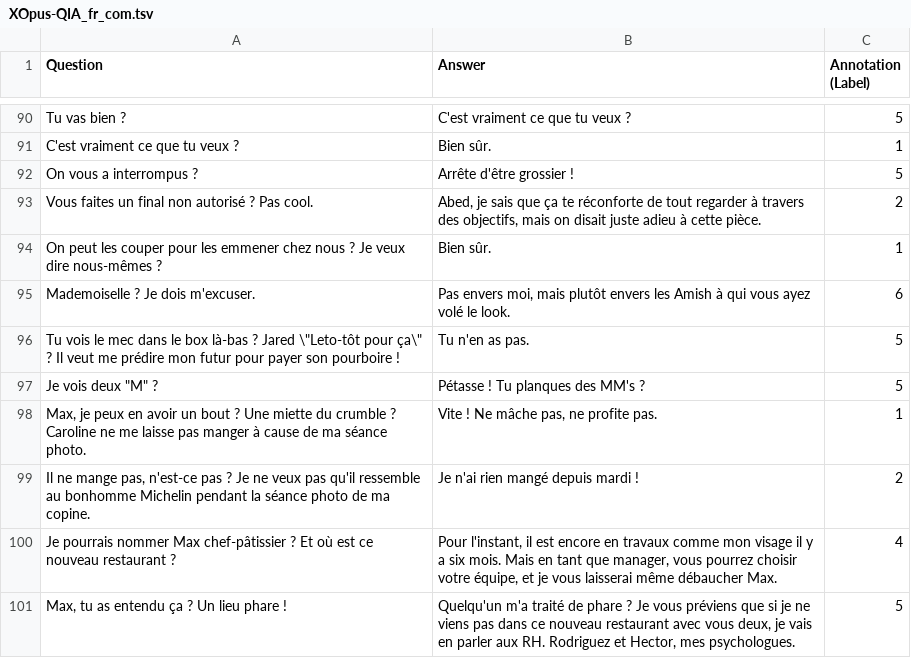
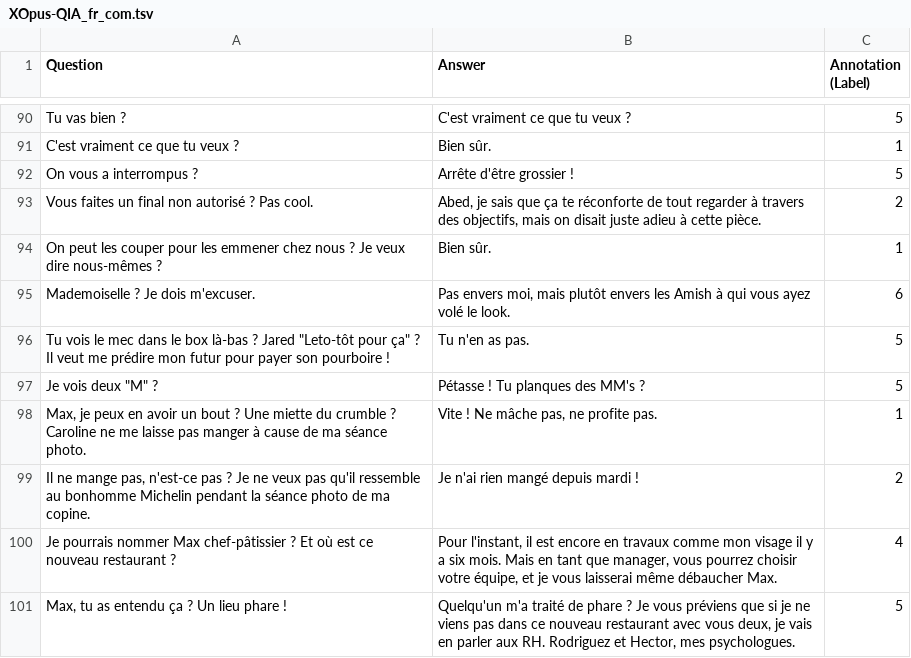
Before and after one commit to Christin-M/XOpus-QIA, a TSV file: XOpus-QIA/FR/XOpus-QIA_fr_com.tsv, drawn as a sheet; only a part is shown, gaps mark what is left out.

Commit message:
Update XOpus-QIA_fr_com.tsv

```diff
--- a/XOpus-QIA/FR/XOpus-QIA_fr_com.tsv
+++ b/XOpus-QIA/FR/XOpus-QIA_fr_com.tsv
@@ -95,3 +95,3 @@ On peut les couper pour les emmener chez nous ? Je veux dire nous-mêmes ?	Bien
 Mademoiselle ? Je dois m'excuser.	Pas envers moi, mais plutôt envers les Amish à qui vous ayez volé le look.	6
-Tu vois le mec dans le box là-bas ? Jared \"Leto-tôt pour ça\" ? Il veut me prédire mon futur pour payer son pourboire !	Tu n'en as pas.	5
+Tu vois le mec dans le box là-bas ? Jared "Leto-tôt pour ça" ? Il veut me prédire mon futur pour payer son pourboire !	Tu n'en as pas.	5
 Je vois deux "M" ?	Pétasse ! Tu planques des MM's ?	5
```
